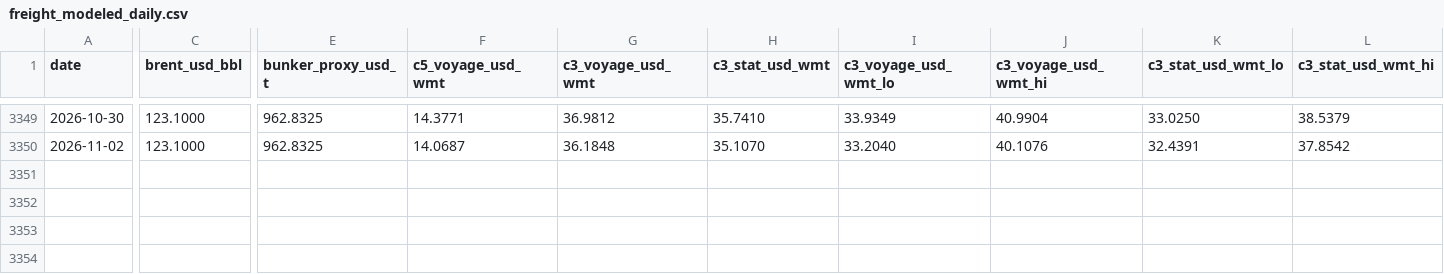
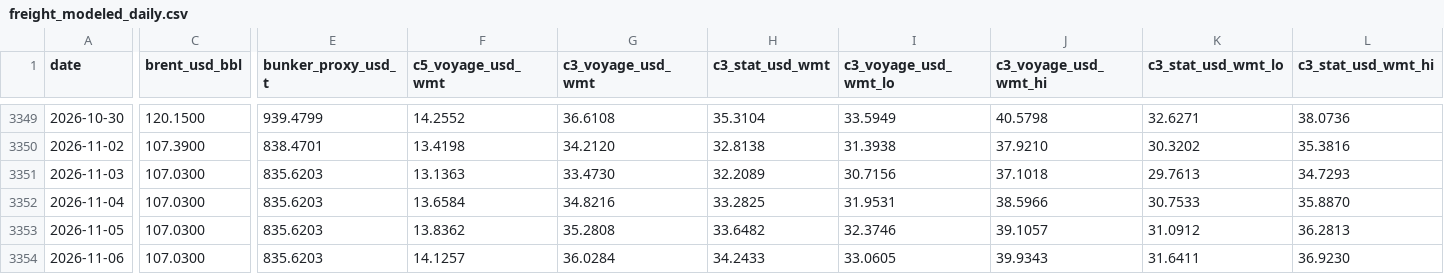
Before and after one commit to nathancouturier/iron-ore-china-arbitrage, a CSV file: data/derived/freight_modeled_daily.csv, drawn as a sheet; only a part is shown, gaps mark what is left out; rows hold the shown columns only; the diff covers the shown part only; the diff names each change by its address in the sheet, - before the commit and + after, or states it on an @@ line.

```diff
--- a/data/derived/freight_modeled_daily.csv
+++ b/data/derived/freight_modeled_daily.csv
-C3349 (brent_usd_bbl): 123.1000
+C3349 (brent_usd_bbl): 120.1500
-E3349 (bunker_proxy_usd_t): 962.8325
+E3349 (bunker_proxy_usd_t): 939.4799
-F3349 (c5_voyage_usd_wmt): 14.3771
+F3349 (c5_voyage_usd_wmt): 14.2552
-G3349 (c3_voyage_usd_wmt): 36.9812
+G3349 (c3_voyage_usd_wmt): 36.6108
-H3349 (c3_stat_usd_wmt): 35.7410
+H3349 (c3_stat_usd_wmt): 35.3104
-I3349 (c3_voyage_usd_wmt_lo): 33.9349
+I3349 (c3_voyage_usd_wmt_lo): 33.5949
-J3349 (c3_voyage_usd_wmt_hi): 40.9904
+J3349 (c3_voyage_usd_wmt_hi): 40.5798
-K3349 (c3_stat_usd_wmt_lo): 33.0250
+K3349 (c3_stat_usd_wmt_lo): 32.6271
-L3349 (c3_stat_usd_wmt_hi): 38.5379
+L3349 (c3_stat_usd_wmt_hi): 38.0736
-C3350 (brent_usd_bbl): 123.1000
+C3350 (brent_usd_bbl): 107.3900
-E3350 (bunker_proxy_usd_t): 962.8325
+E3350 (bunker_proxy_usd_t): 838.4701
-F3350 (c5_voyage_usd_wmt): 14.0687
+F3350 (c5_voyage_usd_wmt): 13.4198
-G3350 (c3_voyage_usd_wmt): 36.1848
+G3350 (c3_voyage_usd_wmt): 34.2120
-H3350 (c3_stat_usd_wmt): 35.1070
+H3350 (c3_stat_usd_wmt): 32.8138
-I3350 (c3_voyage_usd_wmt_lo): 33.2040
+I3350 (c3_voyage_usd_wmt_lo): 31.3938
-J3350 (c3_voyage_usd_wmt_hi): 40.1076
+J3350 (c3_voyage_usd_wmt_hi): 37.9210
-K3350 (c3_stat_usd_wmt_lo): 32.4391
+K3350 (c3_stat_usd_wmt_lo): 30.3202
-L3350 (c3_stat_usd_wmt_hi): 37.8542
+L3350 (c3_stat_usd_wmt_hi): 35.3816
+row 3351: 2026-11-03 | 107.0300 | 835.6203 | 13.1363 | 33.4730 | 32.2089 | 30.7156 | 37.1018 | 29.7613 | 34.7293
+row 3352: 2026-11-04 | 107.0300 | 835.6203 | 13.6584 | 34.8216 | 33.2825 | 31.9531 | 38.5966 | 30.7533 | 35.8870
+row 3353: 2026-11-05 | 107.0300 | 835.6203 | 13.8362 | 35.2808 | 33.6482 | 32.3746 | 39.1057 | 31.0912 | 36.2813
+row 3354: 2026-11-06 | 107.0300 | 835.6203 | 14.1257 | 36.0284 | 34.2433 | 33.0605 | 39.9343 | 31.6411 | 36.9230
```
Also changed, not shown: 1 added row and 62 edited cells elsewhere in this file, data/derived/dce_iron_ore_curve_daily.csv, data/derived/import_margin_daily.csv, 32 other files.
